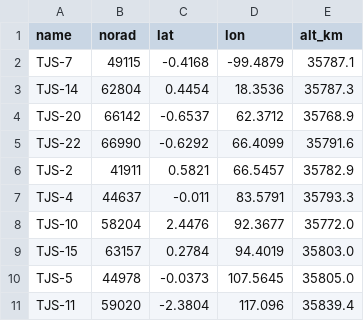
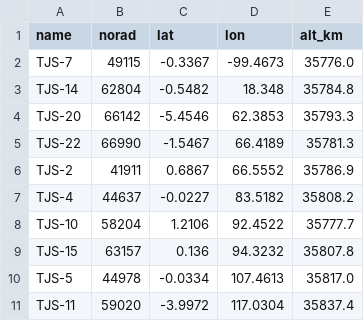
Before and after one commit to butagorilla1182/tjs_geo_control, a CSV file: tjs_geo.csv, drawn as a sheet; only a part is shown; the diff covers the shown part only.

```diff
--- a/tjs_geo.csv
+++ b/tjs_geo.csv
@@ -1,11 +1,11 @@
 name,norad,lat,lon,alt_km
-TJS-7,49115,-0.4168,-99.4879,35787.1
-TJS-14,62804,0.4454,18.3536,35787.3
-TJS-20,66142,-0.6537,62.3712,35768.9
-TJS-22,66990,-0.6292,66.4099,35791.6
-TJS-2,41911,0.5821,66.5457,35782.9
-TJS-4,44637,-0.011,83.5791,35793.3
-TJS-10,58204,2.4476,92.3677,35772.0
-TJS-15,63157,0.2784,94.4019,35803.0
-TJS-5,44978,-0.0373,107.5645,35805.0
-TJS-11,59020,-2.3804,117.096,35839.4
+TJS-7,49115,-0.3367,-99.4673,35776.0
+TJS-14,62804,-0.5482,18.348,35784.8
+TJS-20,66142,-5.4546,62.3853,35793.3
+TJS-22,66990,-1.5467,66.4189,35781.3
+TJS-2,41911,0.6867,66.5552,35786.9
+TJS-4,44637,-0.0227,83.5182,35808.2
+TJS-10,58204,1.2106,92.4522,35777.7
+TJS-15,63157,0.136,94.3232,35807.8
+TJS-5,44978,-0.0334,107.4613,35817.0
+TJS-11,59020,-3.9972,117.0304,35837.4
```
Also changed, not shown: 27 edited cells elsewhere in this file, 3 other files.
